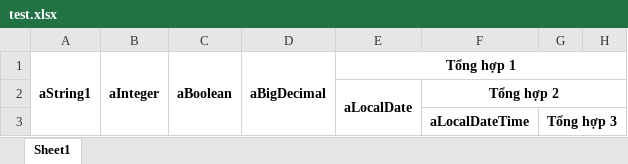
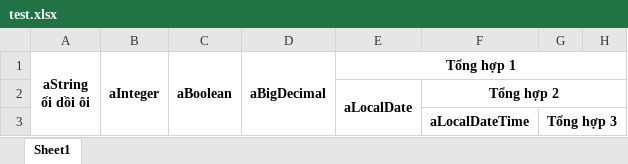
Before and after one commit to leducanh123456/excel, an Excel workbook: src/main/resources/test.xlsx, sheet Sheet1, drawn as a sheet; only a part is shown; values as stored, in another font and other column widths than the file's, no borders; ↵ is a line break in a cell; the diff names each change by its address in the sheet, - before the commit and + after, or states it on an @@ line.

```diff
--- a/src/main/resources/test.xlsx (sheet Sheet1)
+++ b/src/main/resources/test.xlsx (sheet Sheet1)
-A1: aString1
+A1: aString ↵ ối dồi ôi
```
Also changed, not shown: 8 other files.
